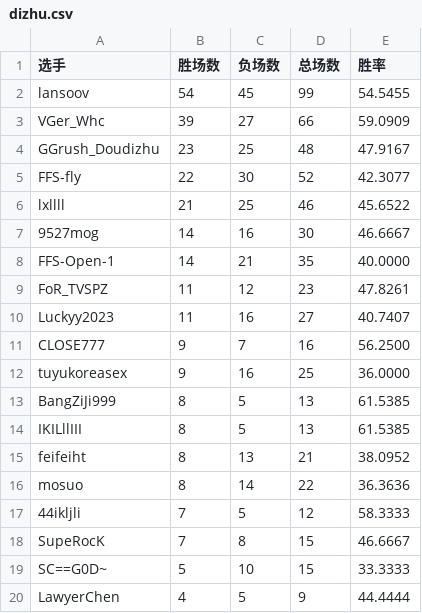
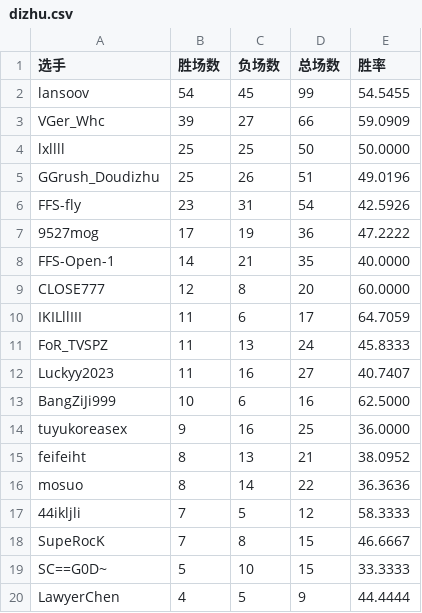
Before and after one commit to GGrush-Doudizhu/GGrush-Doudizhu.github.io, a CSV file: data/dizhu.csv, drawn as a sheet; only a part is shown.

```diff
--- a/data/dizhu.csv
+++ b/data/dizhu.csv
@@ -3,13 +3,13 @@ lansoov,54,45,99,54.5455
 VGer_Whc,39,27,66,59.0909
-GGrush_Doudizhu,23,25,48,47.9167
-FFS-fly,22,30,52,42.3077
-lxllll,21,25,46,45.6522
-9527mog,14,16,30,46.6667
+lxllll,25,25,50,50.0000
+GGrush_Doudizhu,25,26,51,49.0196
+FFS-fly,23,31,54,42.5926
+9527mog,17,19,36,47.2222
 FFS-Open-1,14,21,35,40.0000
-FoR_TVSPZ,11,12,23,47.8261
+CLOSE777,12,8,20,60.0000
+IKILllIII,11,6,17,64.7059
+FoR_TVSPZ,11,13,24,45.8333
 Luckyy2023,11,16,27,40.7407
-CLOSE777,9,7,16,56.2500
+BangZiJi999,10,6,16,62.5000
 tuyukoreasex,9,16,25,36.0000
-BangZiJi999,8,5,13,61.5385
-IKILllIII,8,5,13,61.5385
 feifeiht,8,13,21,38.0952
```
Also changed, not shown: data/all.csv, data/funong.csv, 4 other files.
